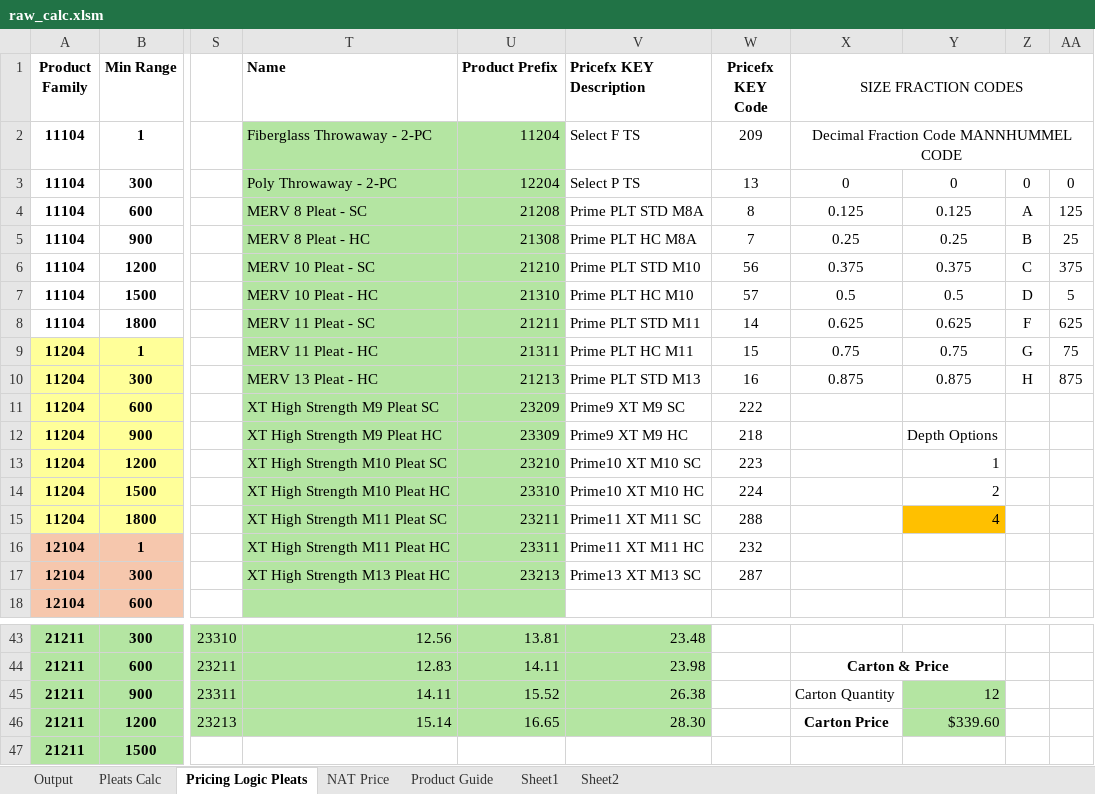
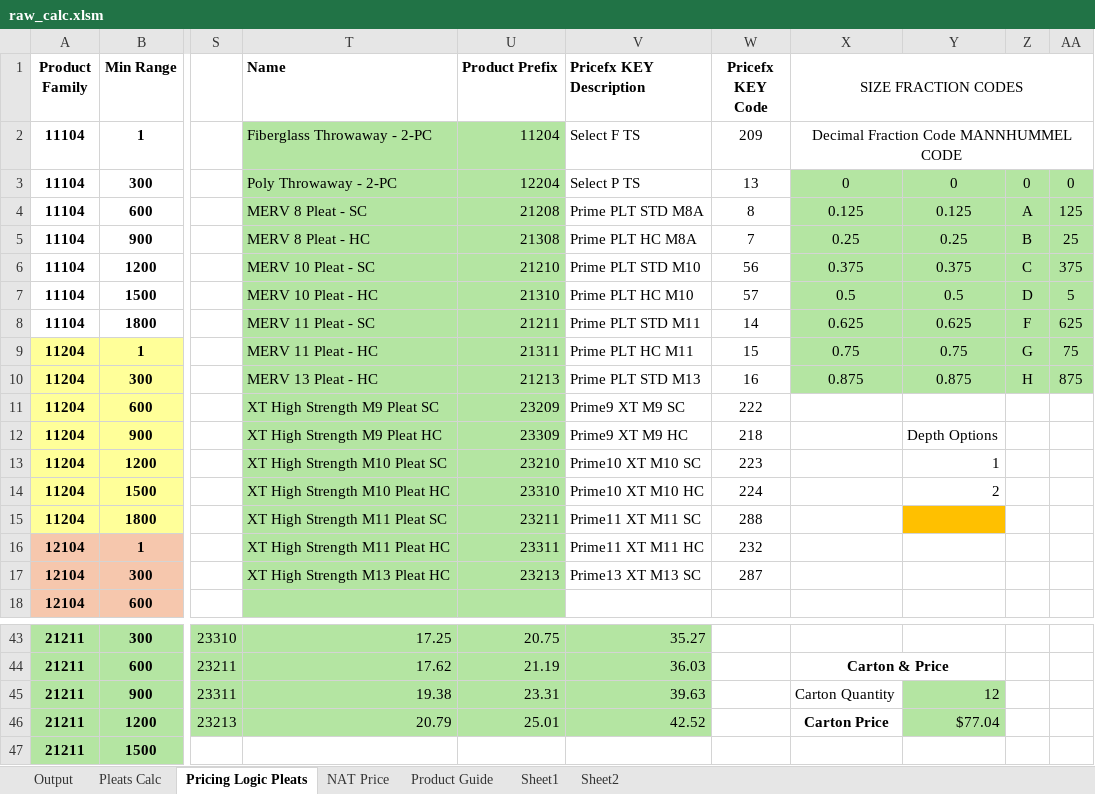
Before and after one commit to Joshua-Martinez-mann-hummel/mh_nat_calc_web_app, an Excel workbook: raw_calc.xlsm, sheet Pricing Logic Pleats, drawn as a sheet; only a part is shown, gaps mark what is left out; values as stored, in another font and other column widths than the file's, no borders; the diff covers the shown part only; the diff names each change by its address in the sheet, - before the commit and + after, or states it on an @@ line.

Commit message:
Testing logic updated for UI mods

```diff
--- a/raw_calc.xlsm (sheet Pricing Logic Pleats)
+++ b/raw_calc.xlsm (sheet Pricing Logic Pleats)
-X3:AA10 fill: none
+X3:AA10 fill: #B4E5A2
-Y15: 4
+Y15: (empty)
-T43 (Name): 12.56
+T43 (Name): 17.25
-U43 (Product Prefix): 13.81
+U43 (Product Prefix): 20.75
-V43 (Pricefx KEY Description): 23.48
+V43 (Pricefx KEY Description): 35.27
-T44 (Name): 12.83
+T44 (Name): 17.62
-U44 (Product Prefix): 14.11
+U44 (Product Prefix): 21.19
-V44 (Pricefx KEY Description): 23.98
+V44 (Pricefx KEY Description): 36.03
-T45 (Name): 14.11
+T45 (Name): 19.38
-U45 (Product Prefix): 15.52
+U45 (Product Prefix): 23.31
-V45 (Pricefx KEY Description): 26.38
+V45 (Pricefx KEY Description): 39.63
-T46 (Name): 15.14
+T46 (Name): 20.79
-U46 (Product Prefix): 16.65
+U46 (Product Prefix): 25.01
-V46 (Pricefx KEY Description): 28.30
+V46 (Pricefx KEY Description): 42.52
-Y46: $339.60
+Y46: $77.04
```
Also changed, not shown: 58 edited cells and cell formats elsewhere in this sheet, sheet Pleats Calc, charts or pictures, 8 other files.
